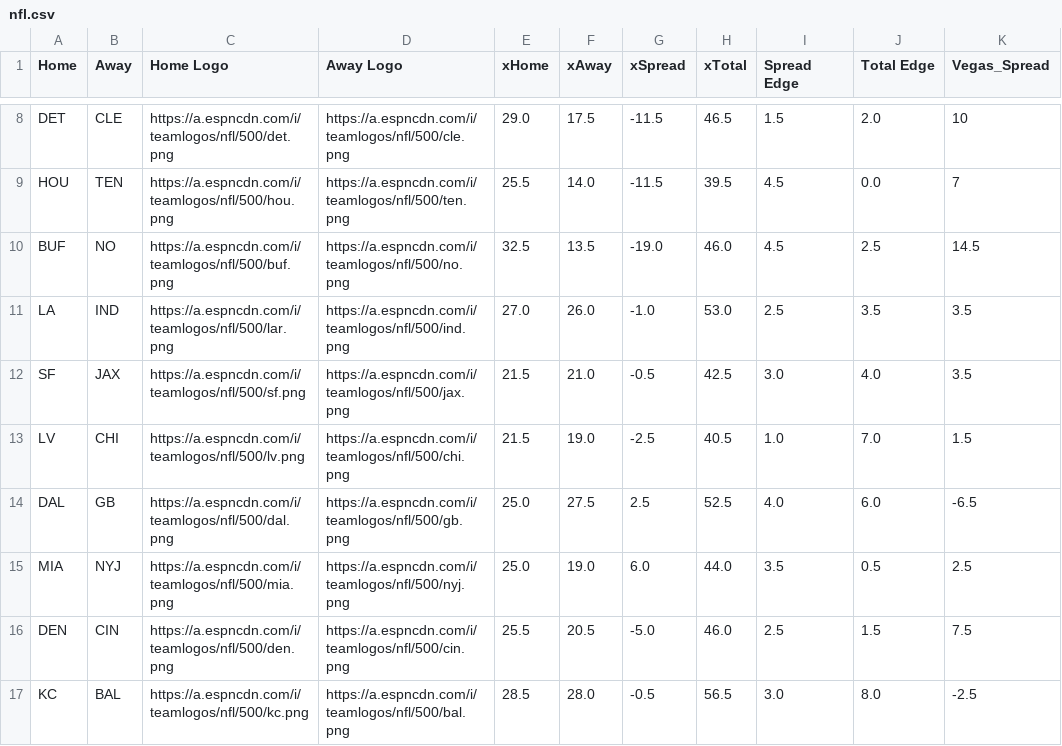
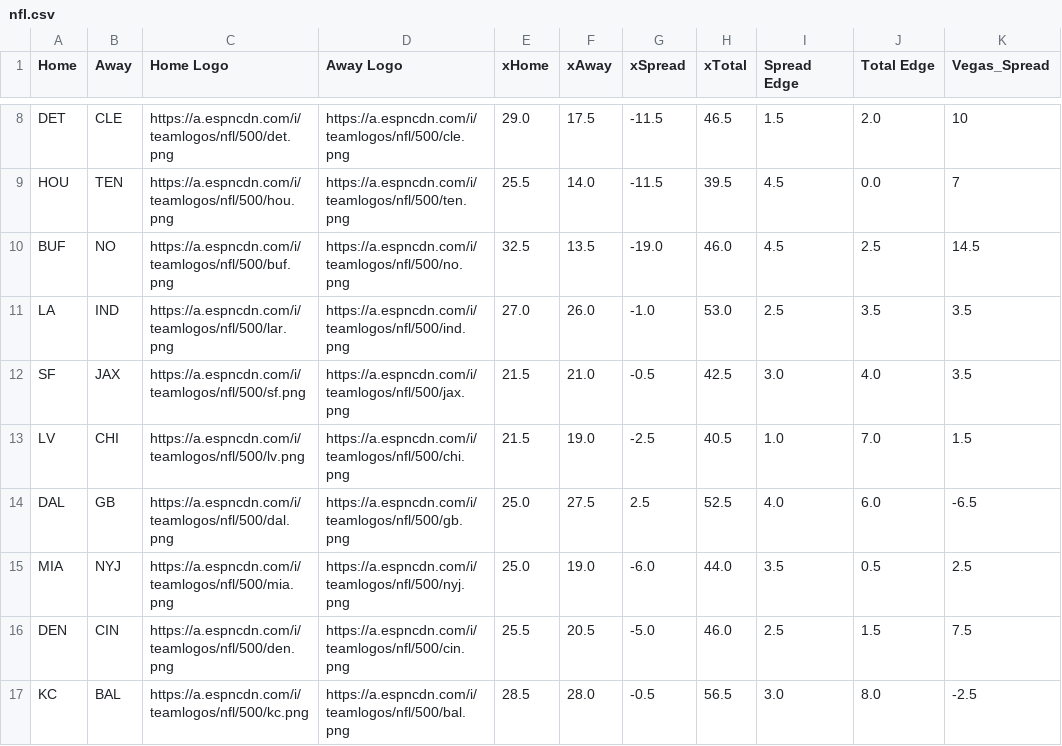
Before and after one commit to UtterLocks/UtterLocks.git.io, a CSV file: data/nfl.csv, drawn as a sheet; only a part is shown, gaps mark what is left out; the diff names each change by its address in the sheet, - before the commit and + after, or states it on an @@ line.

Commit message:
Update nfl.csv

```diff
--- a/data/nfl.csv
+++ b/data/nfl.csv
-G15 (xSpread): 6.0
+G15 (xSpread): -6.0
```
